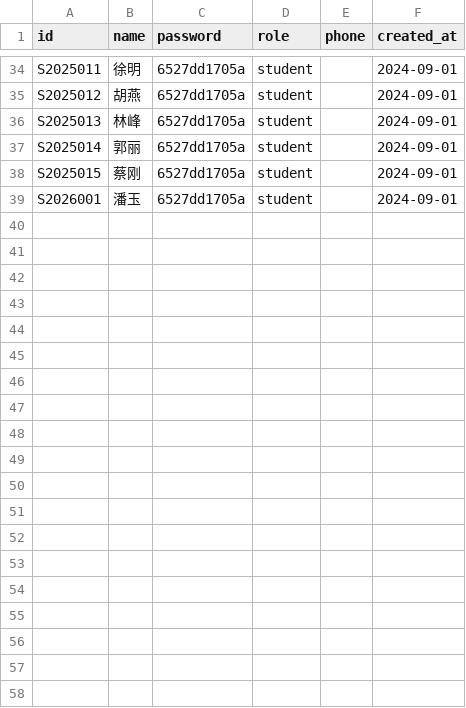
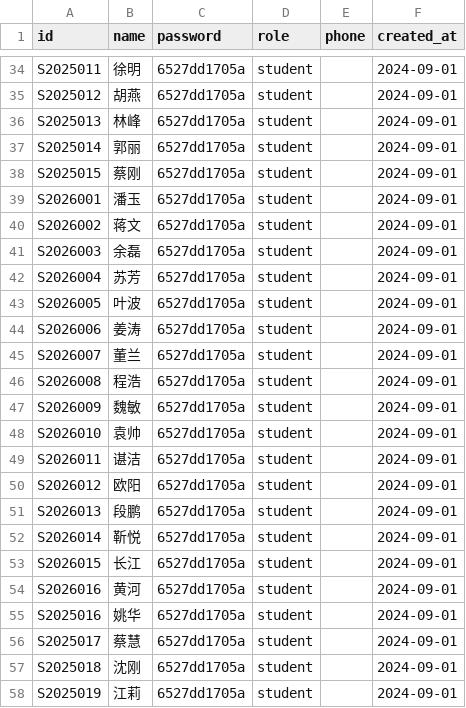
Before and after one commit to hahaha123zzz/student-score-management, a CSV file: data/users.csv, drawn as a sheet; only a part is shown, gaps mark what is left out; the diff covers the shown part only; the diff names each change by its address in the sheet, - before the commit and + after, or states it on an @@ line.

```diff
--- a/data/users.csv
+++ b/data/users.csv
+row 40: S2026002 | 蒋文 | 6527dd1705a | student |  | 2024-09-01
+row 41: S2026003 | 余磊 | 6527dd1705a | student |  | 2024-09-01
+row 42: S2026004 | 苏芳 | 6527dd1705a | student |  | 2024-09-01
+row 43: S2026005 | 叶波 | 6527dd1705a | student |  | 2024-09-01
+row 44: S2026006 | 姜涛 | 6527dd1705a | student |  | 2024-09-01
+row 45: S2026007 | 董兰 | 6527dd1705a | student |  | 2024-09-01
+row 46: S2026008 | 程浩 | 6527dd1705a | student |  | 2024-09-01
+row 47: S2026009 | 魏敏 | 6527dd1705a | student |  | 2024-09-01
+row 48: S2026010 | 袁帅 | 6527dd1705a | student |  | 2024-09-01
+row 49: S2026011 | 谌洁 | 6527dd1705a | student |  | 2024-09-01
+row 50: S2026012 | 欧阳 | 6527dd1705a | student |  | 2024-09-01
+row 51: S2026013 | 段鹏 | 6527dd1705a | student |  | 2024-09-01
+row 52: S2026014 | 靳悦 | 6527dd1705a | student |  | 2024-09-01
+row 53: S2026015 | 长江 | 6527dd1705a | student |  | 2024-09-01
+row 54: S2026016 | 黄河 | 6527dd1705a | student |  | 2024-09-01
+row 55: S2025016 | 姚华 | 6527dd1705a | student |  | 2024-09-01
+row 56: S2025017 | 蔡慧 | 6527dd1705a | student |  | 2024-09-01
+row 57: S2025018 | 沈刚 | 6527dd1705a | student |  | 2024-09-01
+row 58: S2025019 | 江莉 | 6527dd1705a | student |  | 2024-09-01
```
Also changed, not shown: 12 added rows and 3 edited cells elsewhere in this file, data/students.csv, 10 other files.
